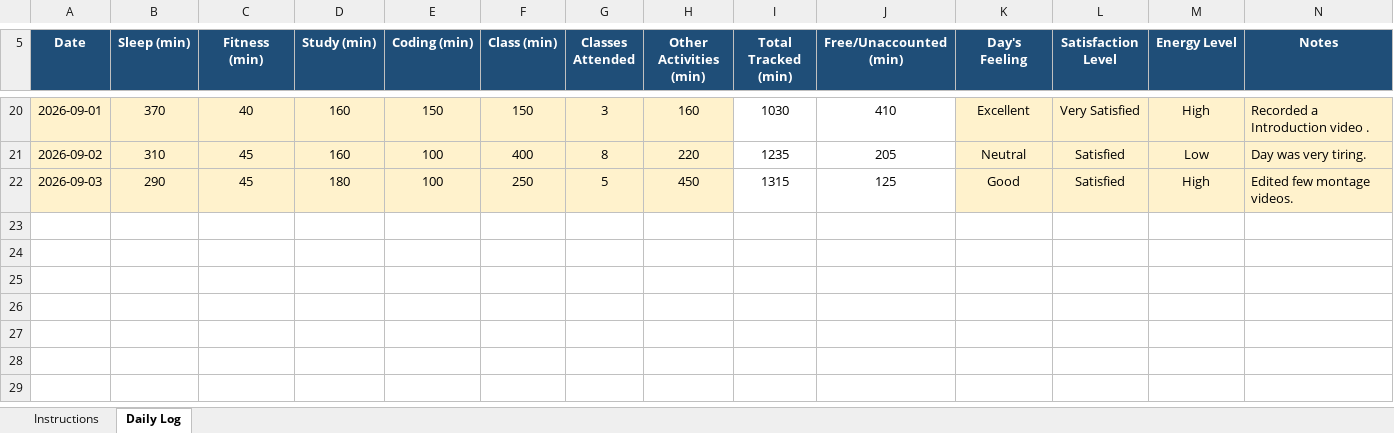
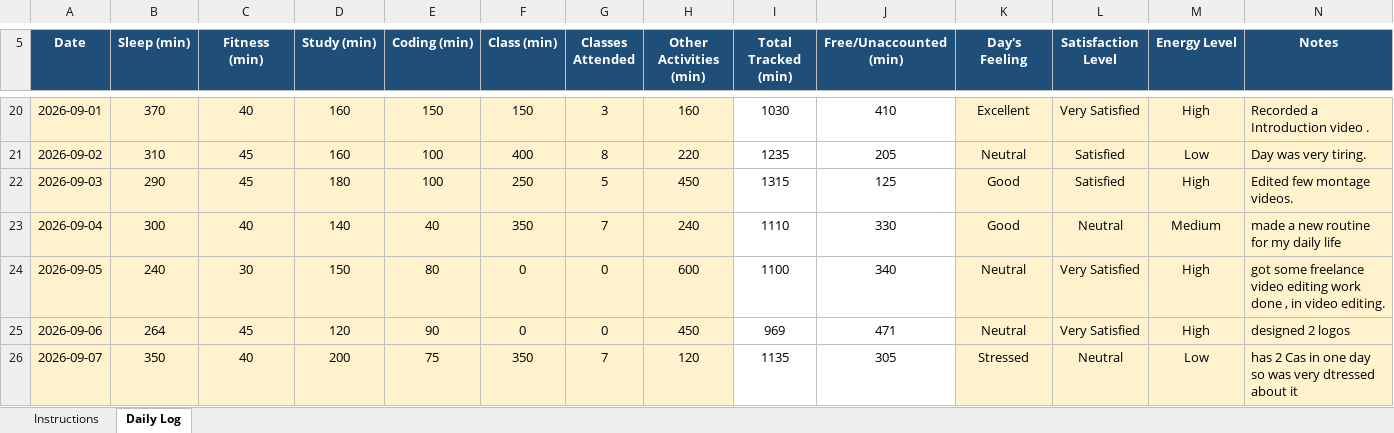
Before and after one commit to ujjwalp653/12603165-CAP776, an Excel workbook: 12603165.xlsx, sheet Daily Log, drawn as a sheet; only a part is shown, gaps mark what is left out; values as stored, in another font and other column widths than the file's, no borders; conditional formats not drawn; the diff names each change by its address in the sheet, - before the commit and + after, or states it on an @@ line.

Commit message:
Add files via upload

```diff
--- a/12603165.xlsx (sheet Daily Log)
+++ b/12603165.xlsx (sheet Daily Log)
+row 23: 2026-09-04 | 300 | 40 | 140 | 40 | 350 | 7 | 240 | 1110 | 330 | Good | Neutral | Medium | made a new routine for my daily life
+row 24: 2026-09-05 | 240 | 30 | 150 | 80 | 0 | 0 | 600 | 1100 | 340 | Neutral | Very Satisfied | High | got some freelance video editing work done , in video editing.
+row 25: 2026-09-06 | 264 | 45 | 120 | 90 | 0 | 0 | 450 | 969 | 471 | Neutral | Very Satisfied | High | designed 2 logos
+row 26: 2026-09-07 | 350 | 40 | 200 | 75 | 350 | 7 | 120 | 1135 | 305 | Stressed | Neutral | Low | has 2 Cas in one day so was very dtressed about it
```
